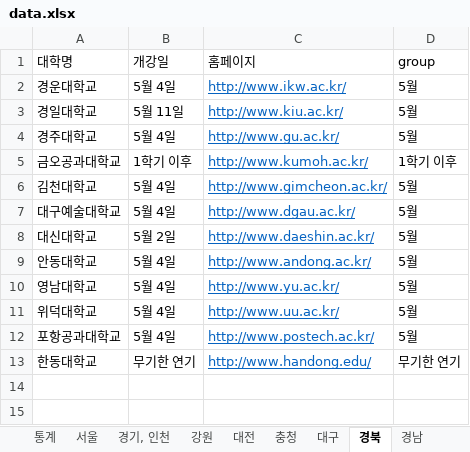
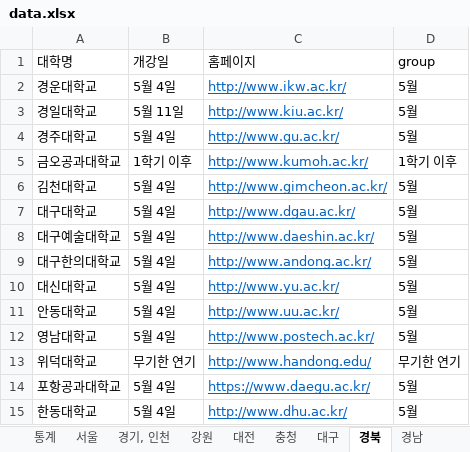
Before and after one commit to team2gloo/openuniv, an Excel workbook: data.xlsx, sheet 경북, drawn as a sheet; values as stored, in another font and other column widths than the file's, no borders; addresses are those after the commit; the diff names each change by its address in the sheet, - before the commit and + after, or states it on an @@ line.

```diff
--- a/data.xlsx (sheet 경북)
+++ b/data.xlsx (sheet 경북)
+row 7: 대구대학교 | 5월 4일 | http://www.dgau.ac.kr/ | 5월
-C8 (홈페이지): http://www.dgau.ac.kr/
+C8 (홈페이지): http://www.daeshin.ac.kr/
+row 9: 대구한의대학교 | 5월 4일 | http://www.andong.ac.kr/ | 5월
-B10 (개강일): 5월 2일
+B10 (개강일): 5월 4일
-C10 (홈페이지): http://www.daeshin.ac.kr/
+C10 (홈페이지): http://www.yu.ac.kr/
-C11 (홈페이지): http://www.andong.ac.kr/
+C11 (홈페이지): http://www.uu.ac.kr/
-C12 (홈페이지): http://www.yu.ac.kr/
+C12 (홈페이지): http://www.postech.ac.kr/
-B13 (개강일): 5월 4일
+B13 (개강일): 무기한 연기
-C13 (홈페이지): http://www.uu.ac.kr/
+C13 (홈페이지): http://www.handong.edu/
-D13 (group): 5월
+D13 (group): 무기한 연기
-C14 (홈페이지): http://www.postech.ac.kr/
+C14 (홈페이지): https://www.daegu.ac.kr/
-B15 (개강일): 무기한 연기
+B15 (개강일): 5월 4일
-C15 (홈페이지): http://www.handong.edu/
+C15 (홈페이지): http://www.dhu.ac.kr/
-D15 (group): 무기한 연기
+D15 (group): 5월
```
Also changed, not shown: sheet 통계, sheet 경기, 인천, sheet 광주, sheet 학교리스트, sheet 전남, sheet 경남, 5 more sheets, formulas that keep their value, 4 other files.
